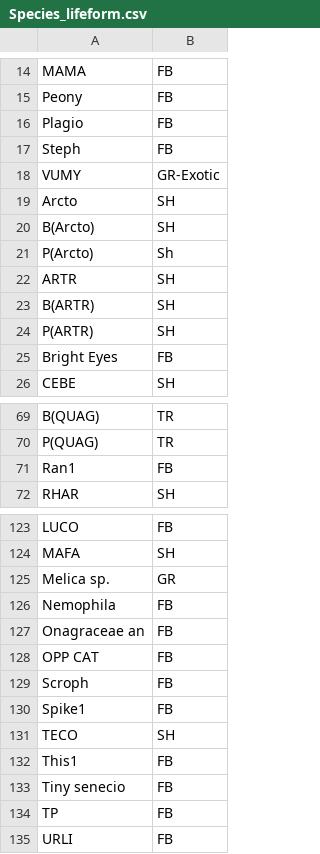
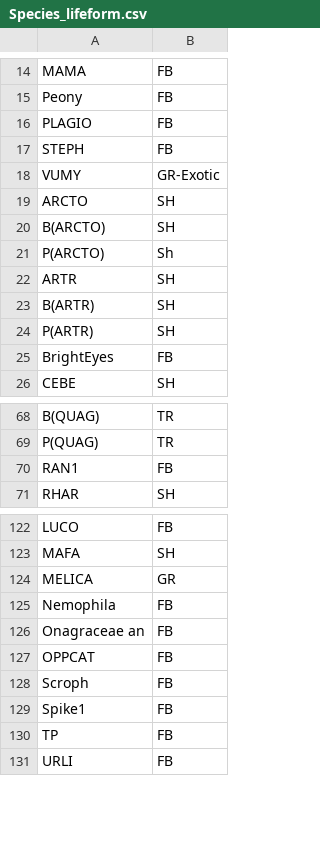
Before and after one commit to agrupenhoff/lakemorena, a CSV file: data/raw/Species_lifeform.csv, drawn as a sheet; only a part is shown, gaps mark what is left out; the diff covers the shown part only.

```diff
--- a/data/raw/Species_lifeform.csv
+++ b/data/raw/Species_lifeform.csv
@@ -15,8 +15,8 @@ MAMA,FB
 Peony,FB
-Plagio,FB
-Steph,FB
+PLAGIO,FB
+STEPH,FB
 VUMY,GR-Exotic
-Arcto ,SH
-B(Arcto) ,SH
-P(Arcto) ,Sh
+ARCTO,SH
+B(ARCTO) ,SH
+P(ARCTO) ,Sh
 ARTR,SH
@@ -24,3 +24,3 @@ B(ARTR),SH
 P(ARTR),SH
-Bright Eyes,FB
+BrightEyes,FB
 CEBE,SH
@@ -70,3 +69,3 @@ B(QUAG),TR
 P(QUAG),TR
-Ran1,FB
+RAN1,FB
 RHAR,SH
@@ -124,11 +123,8 @@ LUCO,FB
 MAFA,SH
-Melica sp.,GR
+MELICA,GR
 Nemophila,FB
 Onagraceae an,FB
-OPP CAT,FB
+OPPCAT,FB
 Scroph,FB
 Spike1,FB
-TECO,SH
-This1,FB
-Tiny senecio,FB
 TP,FB
```
Also changed, not shown: 1 removed row and 17 edited cells elsewhere in this file, 4 other files.
